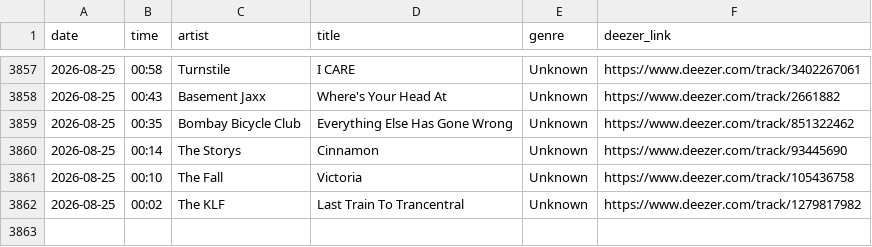
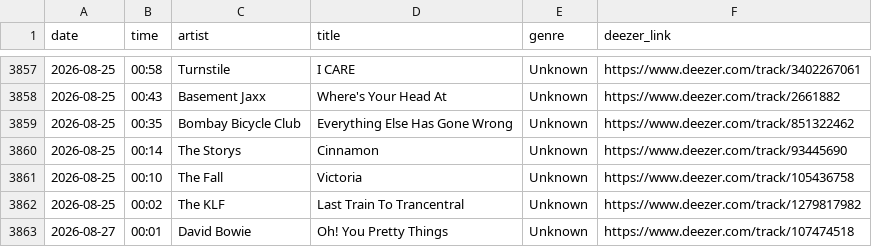
Before and after one commit to loliberri/BBC_Radio_Playlist_Generator, a CSV file: output/bbc6.csv, drawn as a sheet; only a part is shown, gaps mark what is left out; the diff names each change by its address in the sheet, - before the commit and + after, or states it on an @@ line.

```diff
--- a/output/bbc6.csv
+++ b/output/bbc6.csv
+row 3863: 2026-08-27 | 00:01 | David Bowie | Oh! You Pretty Things | Unknown | https://www.deezer.com/track/107474518
```
Also changed, not shown: 4 other files.
